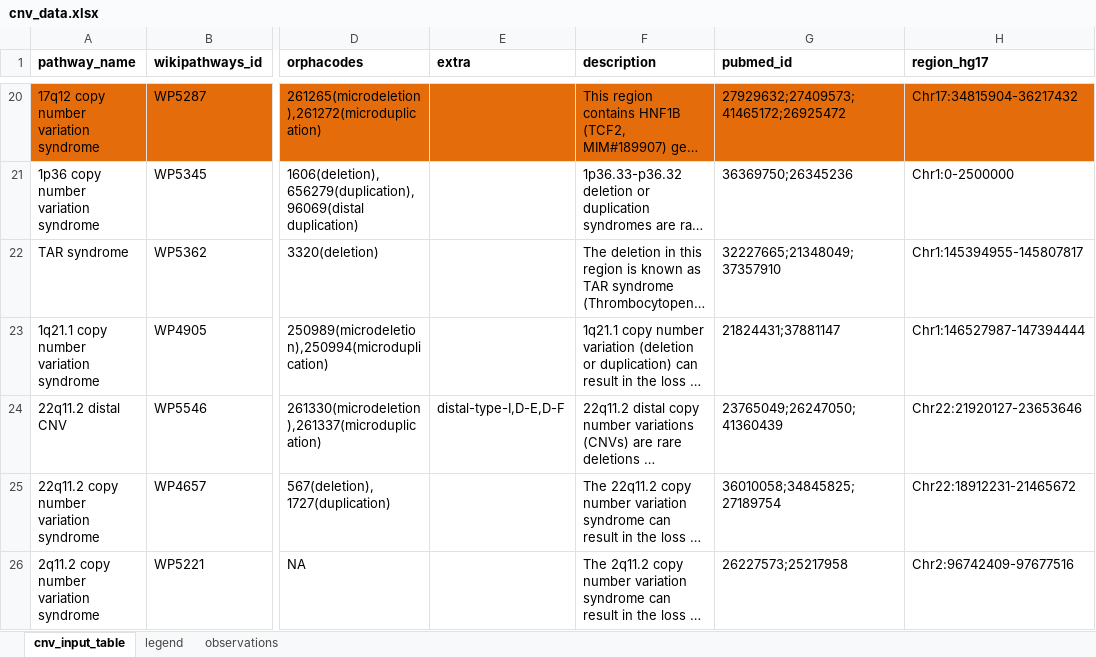
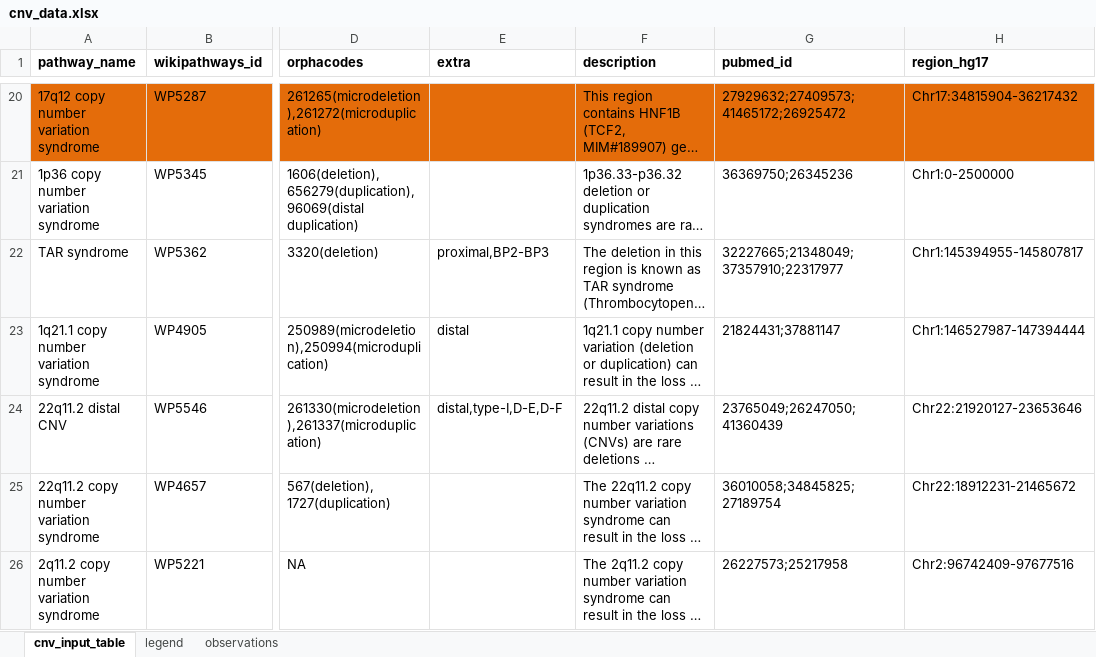
Before and after one commit to CNVPathwayAtlas/cnv-data, an Excel workbook: data/input/cnv_data.xlsx, sheet cnv_input_table, drawn as a sheet; only a part is shown, gaps mark what is left out; long unchanged cells end in …; values as stored, in another font and other column widths than the file's, no borders; the diff names each change by its address in the sheet, - before the commit and + after, or states it on an @@ line.

Commit message:
Update data

```diff
--- a/data/input/cnv_data.xlsx (sheet cnv_input_table)
+++ b/data/input/cnv_data.xlsx (sheet cnv_input_table)
-E22 (extra): (empty)
+E22 (extra): proximal,BP2-BP3
-G22 (pubmed_id): 32227665;21348049;37357910
+G22 (pubmed_id): 32227665;21348049;37357910;22317977
-E23 (extra): (empty)
+E23 (extra): distal
-E24 (extra): distal-type-I,D-E,D-F
+E24 (extra): distal,type-I,D-E,D-F
```
Also changed, not shown: 10 other files.
